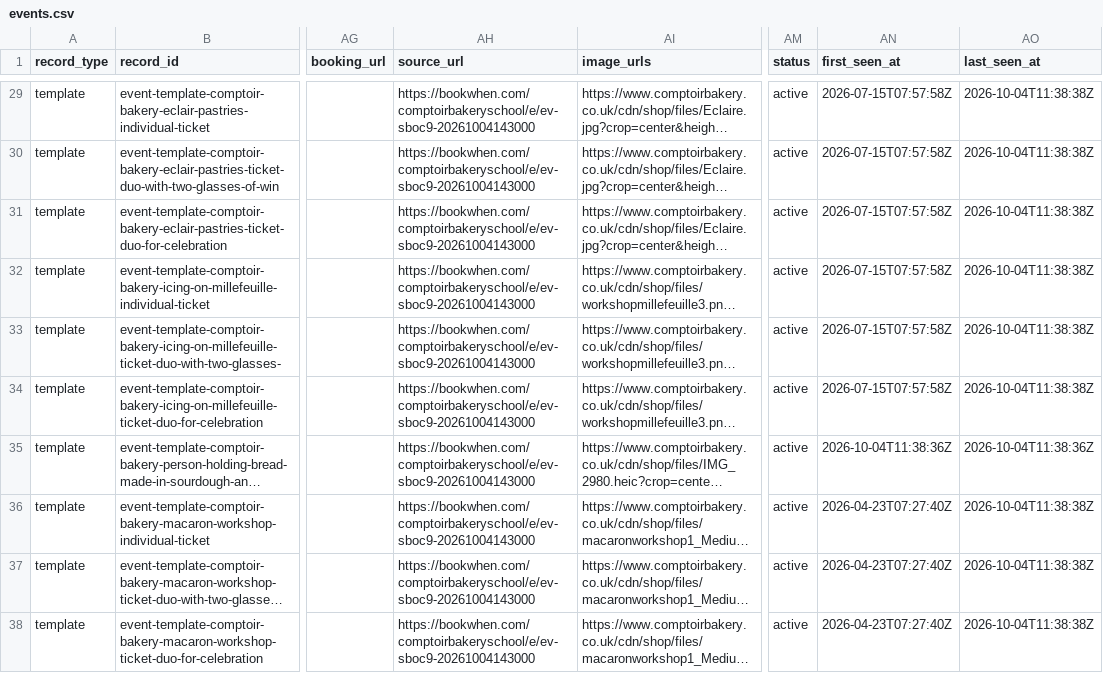
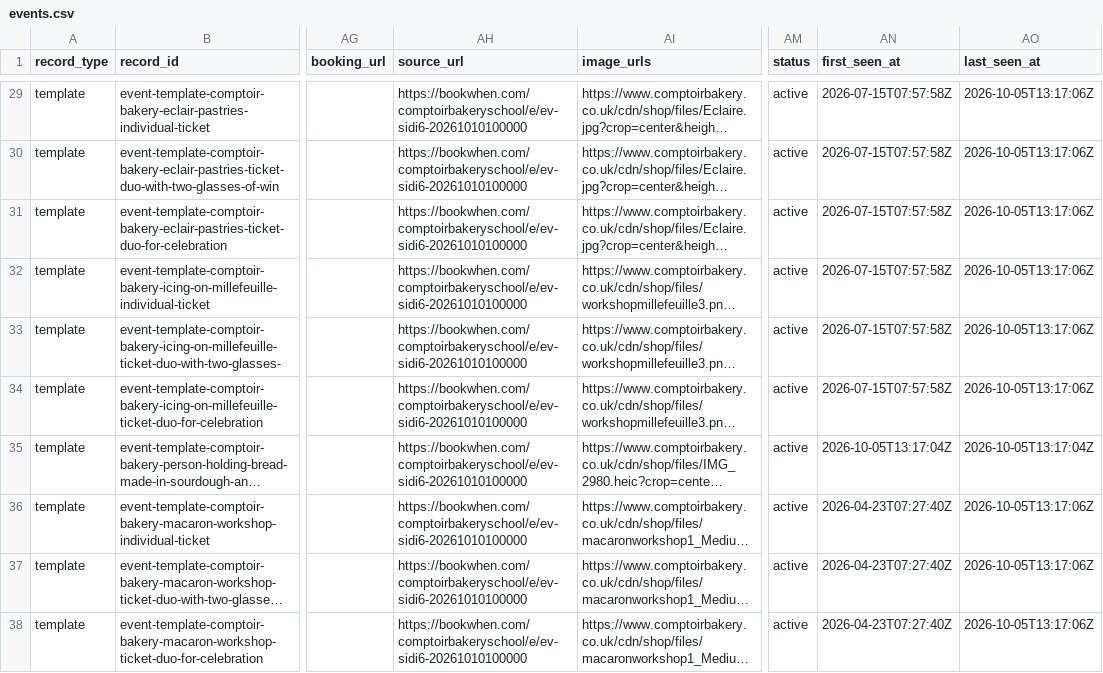
Before and after one commit to Auerlian/RostaScrapers, a CSV file: exports/events.csv, drawn as a sheet; only a part is shown, gaps mark what is left out; long unchanged cells end in …; the diff covers the shown part only; the diff names each change by its address in the sheet, - before the commit and + after, or states it on an @@ line.

```diff
--- a/exports/events.csv
+++ b/exports/events.csv
-AH29:AH38 (source_url): https://bookwhen.com/comptoirbakeryschool/e/ev-sboc9-20261004143000
+AH29:AH38 (source_url): https://bookwhen.com/comptoirbakeryschool/e/ev-sidi6-20261010100000
-AO29:AO34 (last_seen_at): 2026-10-04T11:38:38Z
+AO29:AO34 (last_seen_at): 2026-10-05T13:17:06Z
-AN35 (first_seen_at): 2026-10-04T11:38:36Z
+AN35 (first_seen_at): 2026-10-05T13:17:04Z
-AO35 (last_seen_at): 2026-10-04T11:38:36Z
+AO35 (last_seen_at): 2026-10-05T13:17:04Z
-AO36:AO38 (last_seen_at): 2026-10-04T11:38:38Z
+AO36:AO38 (last_seen_at): 2026-10-05T13:17:06Z
```
Also changed, not shown: 58 edited cells elsewhere in this file, exports/locations.csv, 4 other files.
